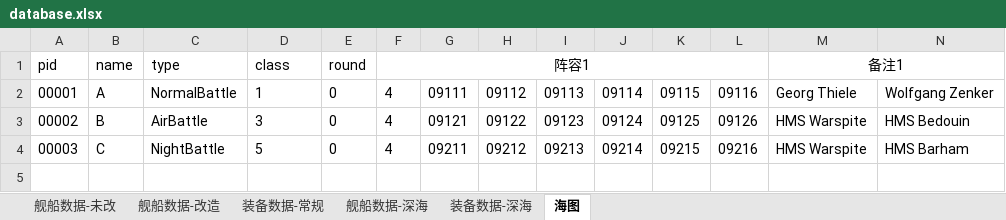
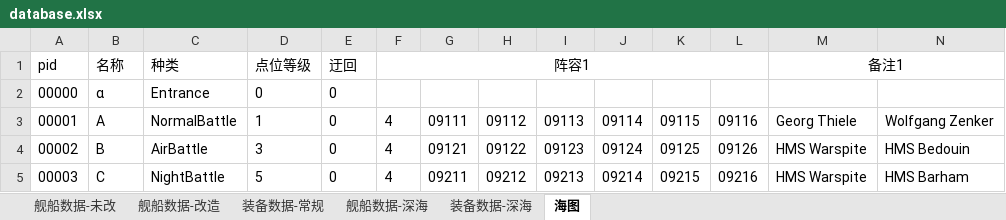
Before and after one commit to YinHeYuanZheng/WSGR_simulation, an Excel workbook: depend/ship/database.xlsx, sheet 海图, drawn as a sheet; only a part is shown; values as stored, in another font and other column widths than the file's, no borders; conditional formats not drawn; rows hold the shown columns only; the diff names each change by its address in the sheet, - before the commit and + after, or states it on an @@ line.

```diff
--- a/depend/ship/database.xlsx (sheet 海图)
+++ b/depend/ship/database.xlsx (sheet 海图)
-B1: name
+B1: 名称
-C1: type
+C1: 种类
-D1: class
+D1: 点位等级
-E1: round
+E1: 迂回
+row 2: 00000 | α | Entrance | 0 | 0
```
Also changed, not shown: 5 other files.
